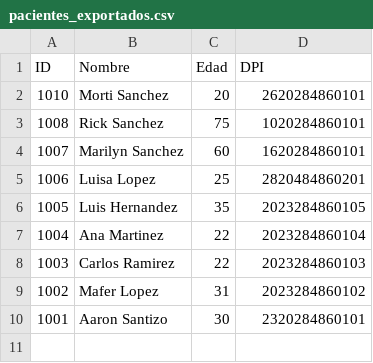
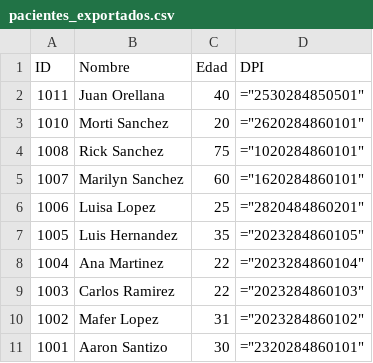
Before and after one commit to aaronberducidodev-create/ProyectoHospital, a CSV file: data/pacientes_exportados.csv, drawn as a sheet.

Commit message:
Arreglo de la hoja de excel DPI problema

```diff
--- a/data/pacientes_exportados.csv
+++ b/data/pacientes_exportados.csv
@@ -1,10 +1,11 @@
 ID,Nombre,Edad,DPI
-1010,Morti Sanchez,20,2620284860101
-1008,Rick Sanchez,75,1020284860101
-1007,Marilyn Sanchez,60,1620284860101
-1006,Luisa Lopez,25,2820484860201
-1005,Luis Hernandez,35,2023284860105
-1004,Ana Martinez,22,2023284860104
-1003,Carlos Ramirez,22,2023284860103
-1002,Mafer Lopez,31,2023284860102
-1001,Aaron Santizo,30,2320284860101
+1011,Juan Orellana,40,="2530284850501"
+1010,Morti Sanchez,20,="2620284860101"
+1008,Rick Sanchez,75,="1020284860101"
+1007,Marilyn Sanchez,60,="1620284860101"
+1006,Luisa Lopez,25,="2820484860201"
+1005,Luis Hernandez,35,="2023284860105"
+1004,Ana Martinez,22,="2023284860104"
+1003,Carlos Ramirez,22,="2023284860103"
+1002,Mafer Lopez,31,="2023284860102"
+1001,Aaron Santizo,30,="2320284860101"
```
Also changed, not shown: 2 other files.
